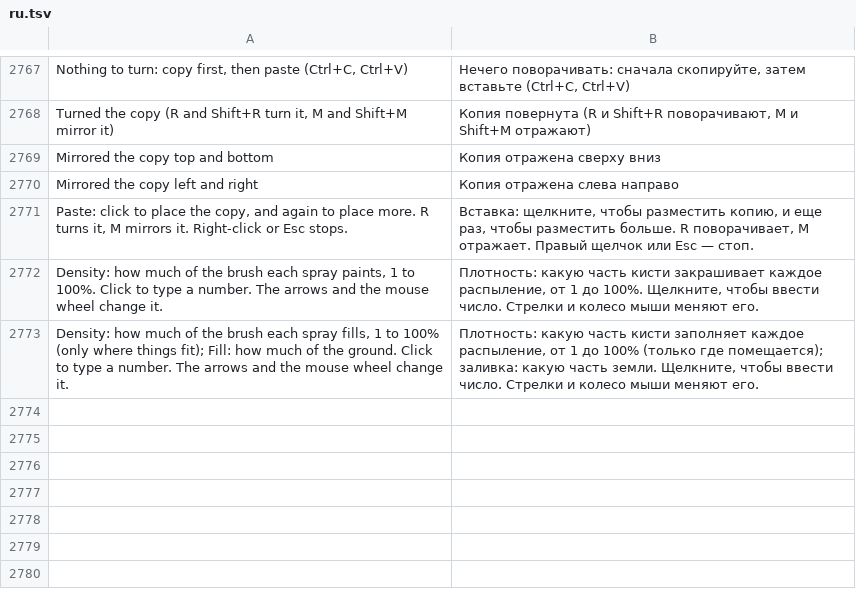
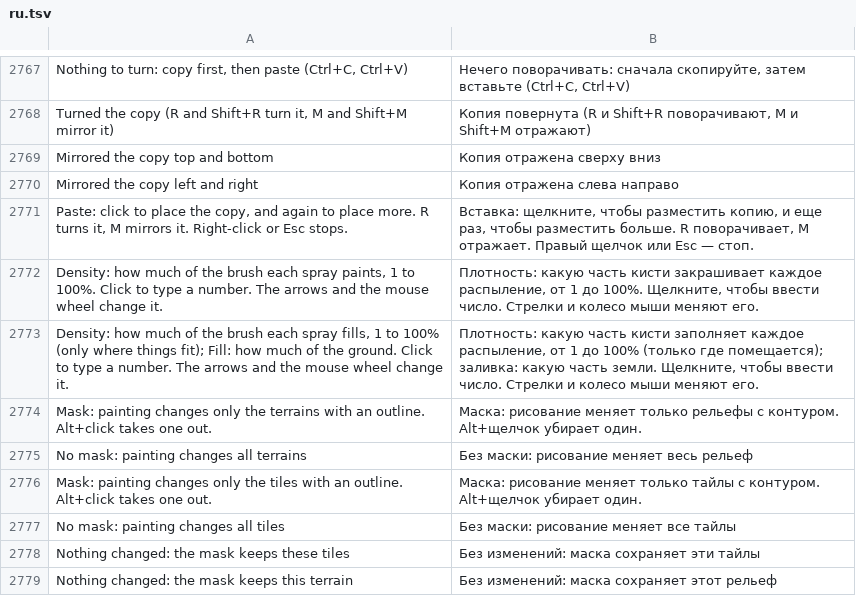
Before and after one commit to stardraft-editor/stardraft, a TSV file: apps/editor/res/lang/ru.tsv, drawn as a sheet; only a part is shown, gaps mark what is left out.

Commit message:
Terrain mask: Alt+click in the terrain list (Isometric, Rectangle) or a tile in the Tiles grid (Tile) adds it to the mask or takes it out, and it gets an outline. Painting then changes only what is in the mask: the Brush, Spray, Fill and the shapes, with the ghost showing what a click would place. A stroke's mask stays on the ground as it was when the stroke began. Ramp, Bridge and paste are not masked; another tileset clears the mask

```diff
--- a/apps/editor/res/lang/ru.tsv
+++ b/apps/editor/res/lang/ru.tsv
@@ -2801 +2801,7 @@ Density: how much of the brush each spray paints, 1 to 100%. Click to type a num
 Density: how much of the brush each spray fills, 1 to 100% (only where things fit); Fill: how much of the ground. Click to type a number. The arrows and the mouse wheel change it.	Плотность: какую часть кисти заполняет каждое распыление, от 1 до 100% (только где помещается); заливка: какую часть земли. Щелкните, чтобы ввести число. Стрелки и колесо мыши меняют его.
+Mask: painting changes only the terrains with an outline. Alt+click takes one out.	Маска: рисование меняет только рельефы с контуром. Alt+щелчок убирает один.
+No mask: painting changes all terrains	Без маски: рисование меняет весь рельеф
+Mask: painting changes only the tiles with an outline. Alt+click takes one out.	Маска: рисование меняет только тайлы с контуром. Alt+щелчок убирает один.
+No mask: painting changes all tiles	Без маски: рисование меняет все тайлы
+Nothing changed: the mask keeps these tiles	Без изменений: маска сохраняет эти тайлы
+Nothing changed: the mask keeps this terrain	Без изменений: маска сохраняет этот рельеф
```
Also changed, not shown: apps/editor/res/lang/es.tsv, apps/editor/res/lang/fr.tsv, 20 other files.
